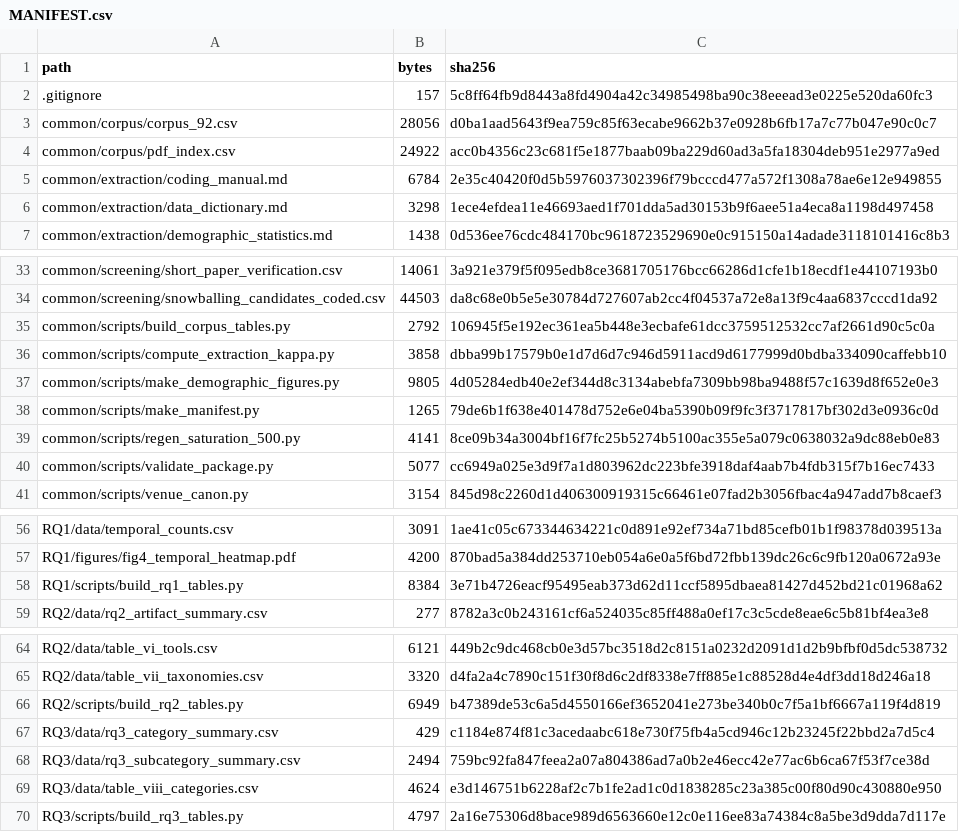
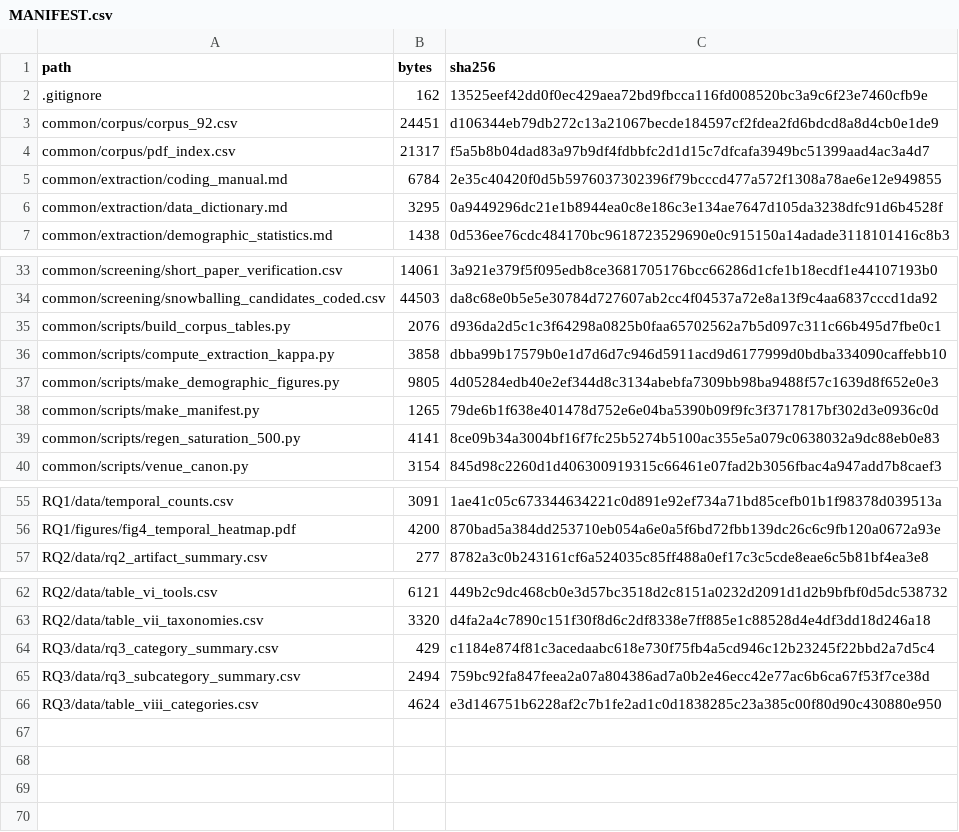
Before and after one commit to yangzhangs/docker-sms-replication, a CSV file: MANIFEST.csv, drawn as a sheet; only a part is shown, gaps mark what is left out; the diff covers the shown part only.

```diff
--- a/MANIFEST.csv
+++ b/MANIFEST.csv
@@ -1,7 +1,7 @@
 path,bytes,sha256
-.gitignore,157,5c8ff64fb9d8443a8fd4904a42c34985498ba90c38eeead3e0225e520da60fc3
-common/corpus/corpus_92.csv,28056,d0ba1aad5643f9ea759c85f63ecabe9662b37e0928b6fb17a7c77b047e90c0c7
-common/corpus/pdf_index.csv,24922,acc0b4356c23c681f5e1877baab09ba229d60ad3a5fa18304deb951e2977a9ed
+.gitignore,162,13525eef42dd0f0ec429aea72bd9fbcca116fd008520bc3a9c6f23e7460cfb9e
+common/corpus/corpus_92.csv,24451,d106344eb79db272c13a21067becde184597cf2fdea2fd6bdcd8a8d4cb0e1de9
+common/corpus/pdf_index.csv,21317,f5a5b8b04dad83a97b9df4fdbbfc2d1d15c7dfcafa3949bc51399aad4ac3a4d7
 common/extraction/coding_manual.md,6784,2e35c40420f0d5b5976037302396f79bcccd477a572f1308a78ae6e12e949855
-common/extraction/data_dictionary.md,3298,1ece4efdea11e46693aed1f701dda5ad30153b9f6aee51a4eca8a1198d497458
+common/extraction/data_dictionary.md,3295,0a9449296dc21e1b8944ea0c8e186c3e134ae7647d105da3238dfc91d6b4528f
 common/extraction/demographic_statistics.md,1438,0d536ee76cdc484170bc9618723529690e0c915150a14adade3118101416c8b3
@@ -34,3 +34,3 @@ common/screening/short_paper_verification.csv,14061,3a921e379f5f095edb8ce3681705
 common/screening/snowballing_candidates_coded.csv,44503,da8c68e0b5e5e30784d727607ab2cc4f04537a72e8a13f9c4aa6837cccd1da92
-common/scripts/build_corpus_tables.py,2792,106945f5e192ec361ea5b448e3ecbafe61dcc3759512532cc7af2661d90c5c0a
+common/scripts/build_corpus_tables.py,2076,d936da2d5c1c3f64298a0825b0faa65702562a7b5d097c311c66b495d7fbe0c1
 common/scripts/compute_extraction_kappa.py,3858,dbba99b17579b0e1d7d6d7c946d5911acd9d6177999d0bdba334090caffebb10
@@ -39,3 +39,2 @@ common/scripts/make_manifest.py,1265,79de6b1f638e401478d752e6e04ba5390b09f9fc3f3
 common/scripts/regen_saturation_500.py,4141,8ce09b34a3004bf16f7fc25b5274b5100ac355e5a079c0638032a9dc88eb0e83
-common/scripts/validate_package.py,5077,cc6949a025e3d9f7a1d803962dc223bfe3918daf4aab7b4fdb315f7b16ec7433
 common/scripts/venue_canon.py,3154,845d98c2260d1d406300919315c66461e07fad2b3056fbac4a947add7b8caef3
@@ -57,3 +56,2 @@ RQ1/data/temporal_counts.csv,3091,1ae41c05c673344634221c0d891e92ef734a71bd85cefb
 RQ1/figures/fig4_temporal_heatmap.pdf,4200,870bad5a384dd253710eb054a6e0a5f6bd72fbb139dc26c6c9fb120a0672a93e
-RQ1/scripts/build_rq1_tables.py,8384,3e71b4726eacf95495eab373d62d11ccf5895dbaea81427d452bd21c01968a62
 RQ2/data/rq2_artifact_summary.csv,277,8782a3c0b243161cf6a524035c85ff488a0ef17c3c5cde8eae6c5b81bf4ea3e8
@@ -65,3 +63,2 @@ RQ2/data/table_vi_tools.csv,6121,449b2c9dc468cb0e3d57bc3518d2c8151a0232d2091d1d2
 RQ2/data/table_vii_taxonomies.csv,3320,d4fa2a4c7890c151f30f8d6c2df8338e7ff885e1c88528d4e4df3dd18d246a18
-RQ2/scripts/build_rq2_tables.py,6949,b47389de53c6a5d4550166ef3652041e273be340b0c7f5a1bf6667a119f4d819
 RQ3/data/rq3_category_summary.csv,429,c1184e874f81c3acedaabc618e730f75fb4a5cd946c12b23245f22bbd2a7d5c4
@@ -69,2 +66 @@ RQ3/data/rq3_subcategory_summary.csv,2494,759bc92fa847feea2a07a804386ad7a0b2e46e
 RQ3/data/table_viii_categories.csv,4624,e3d146751b6228af2c7b1fe2ad1c0d1838285c23a385c00f80d90c430880e950
-RQ3/scripts/build_rq3_tables.py,4797,2a16e75306d8bace989d6563660e12c0e116ee83a74384c8a5be3d9dda7d117e
```
Also changed, not shown: 4 edited cells elsewhere in this file, common/corpus/corpus_92.csv, common/corpus/pdf_index.csv, 9 other files.
